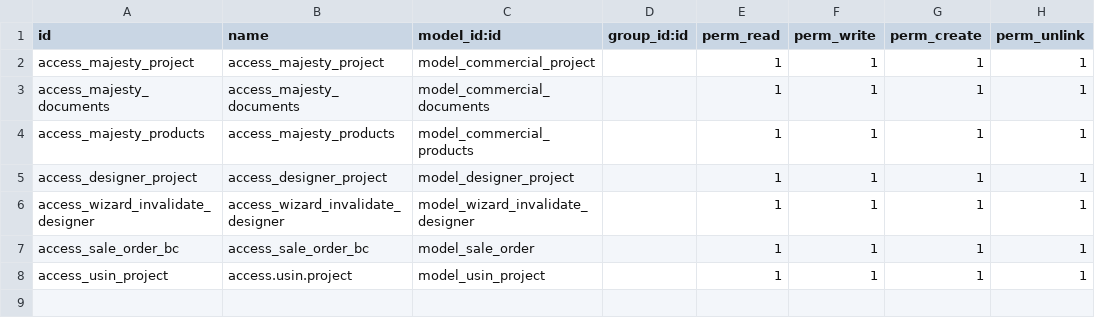
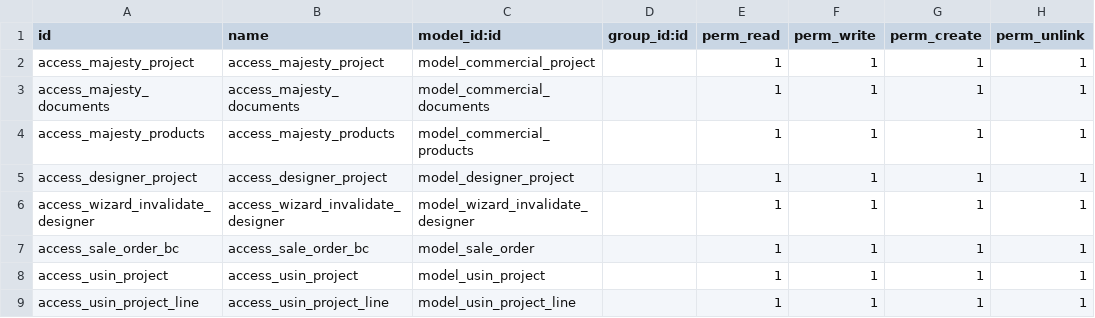
Before and after one commit to akadev21/WENCORP, a CSV file: custom_modules/nn_majesty/security/ir.model.access.csv, drawn as a sheet.

Commit message:
update function create project usine

```diff
--- a/custom_modules/nn_majesty/security/ir.model.access.csv
+++ b/custom_modules/nn_majesty/security/ir.model.access.csv
@@ -7,2 +7,3 @@ access_wizard_invalidate_designer,access_wizard_invalidate_designer,model_wizard
 access_sale_order_bc,access_sale_order_bc,model_sale_order,,1,1,1,1
-access_usin_project,access.usin.project,model_usin_project,,1,1,1,1
+access_usin_project,access_usin_project,model_usin_project,,1,1,1,1
+access_usin_project_line,access_usin_project_line,model_usin_project_line,,1,1,1,1
```
Also changed, not shown: 6 other files.
